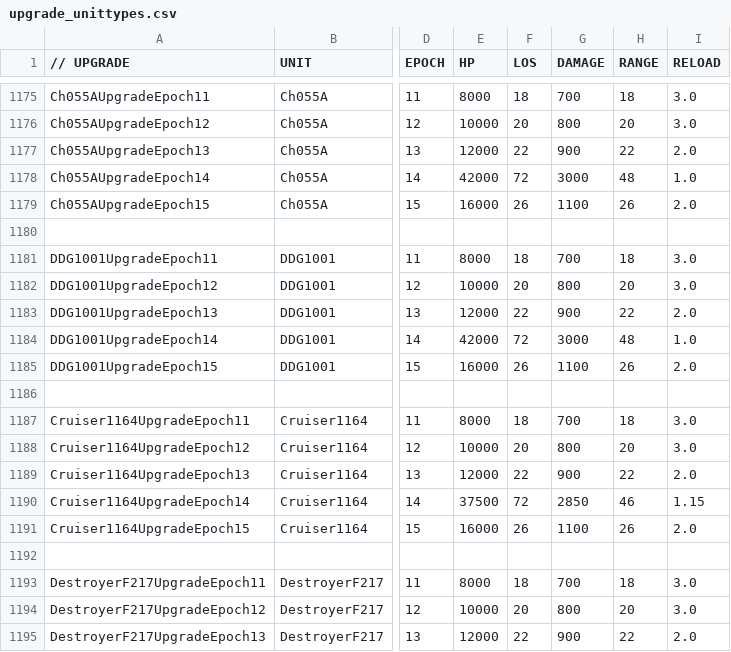
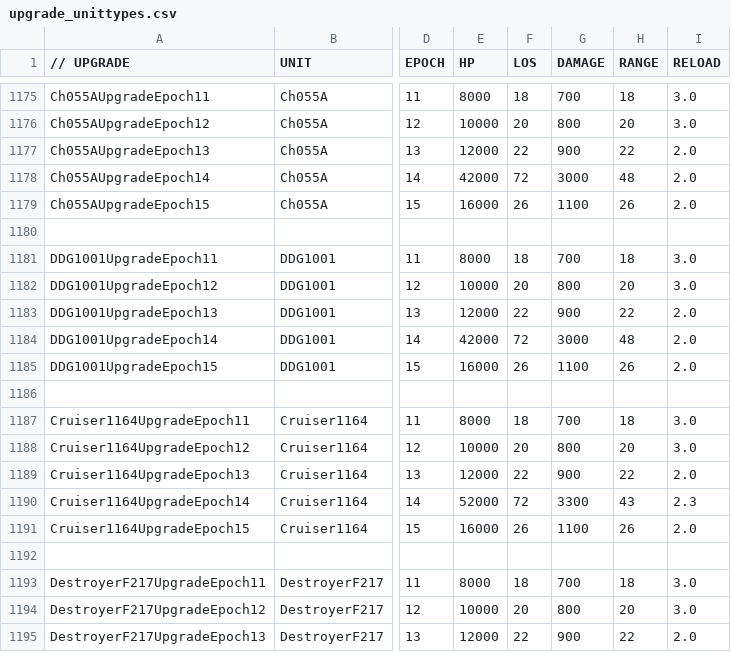
Before and after one commit to luojiang419/ee2, a CSV file: game-metadata/EE2X_db/TechTree/upgrade_unittypes.csv, drawn as a sheet; only a part is shown, gaps mark what is left out; the diff names each change by its address in the sheet, - before the commit and + after, or states it on an @@ line.

```diff
--- a/game-metadata/EE2X_db/TechTree/upgrade_unittypes.csv
+++ b/game-metadata/EE2X_db/TechTree/upgrade_unittypes.csv
-I1178 (RELOAD): 1.0
+I1178 (RELOAD): 2.0
-I1184 (RELOAD): 1.0
+I1184 (RELOAD): 2.0
-E1190 (HP): 37500
+E1190 (HP): 52000
-G1190 (DAMAGE): 2850
+G1190 (DAMAGE): 3300
-H1190 (RANGE): 46
+H1190 (RANGE): 43
-I1190 (RELOAD): 1.15
+I1190 (RELOAD): 2.3
```
Also changed, not shown: 6 other files.
